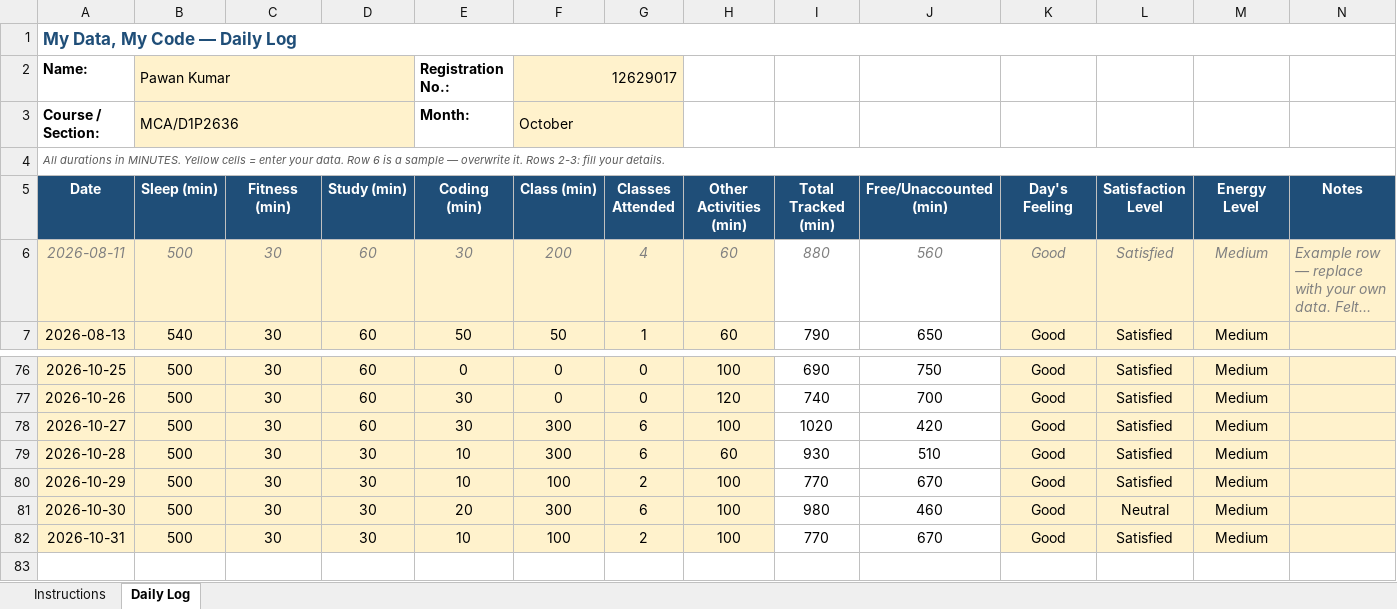
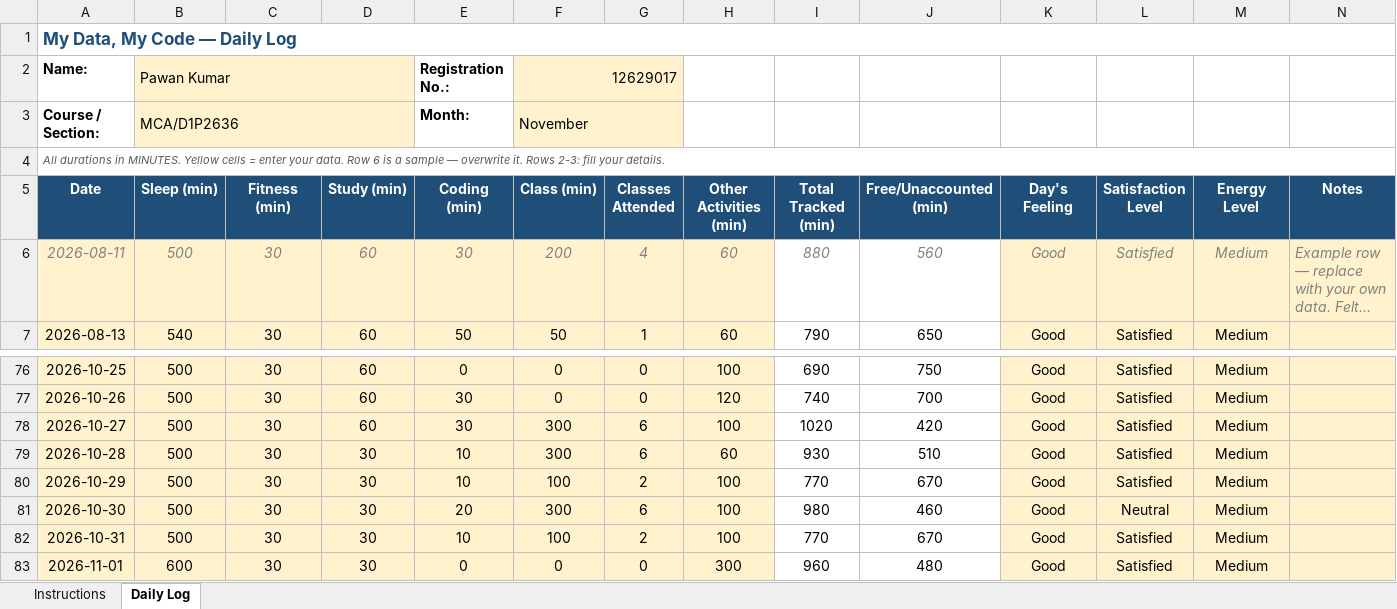
Before and after one commit to pawan0385H-eng/cap776, an Excel workbook: 12629017.xlsx, sheet Daily Log, drawn as a sheet; only a part is shown, gaps mark what is left out; long unchanged cells end in …; values as stored, in another font and other column widths than the file's, no borders; conditional formats not drawn; the diff names each change by its address in the sheet, - before the commit and + after, or states it on an @@ line.

Commit message:
1-nov

```diff
--- a/12629017.xlsx (sheet Daily Log)
+++ b/12629017.xlsx (sheet Daily Log)
-F3 (Class (min)): October
+F3 (Class (min)): November
+row 83: 2026-11-01 | 600 | 30 | 30 | 0 | 0 | 0 | 300 | 960 | 480 | Good | Satisfied | Medium
```
